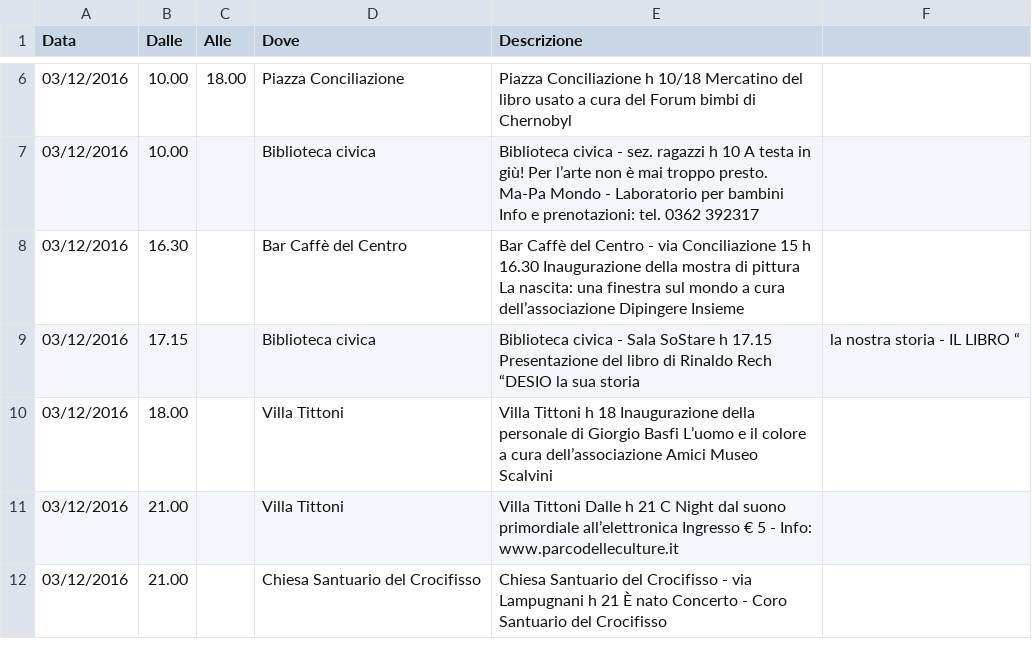
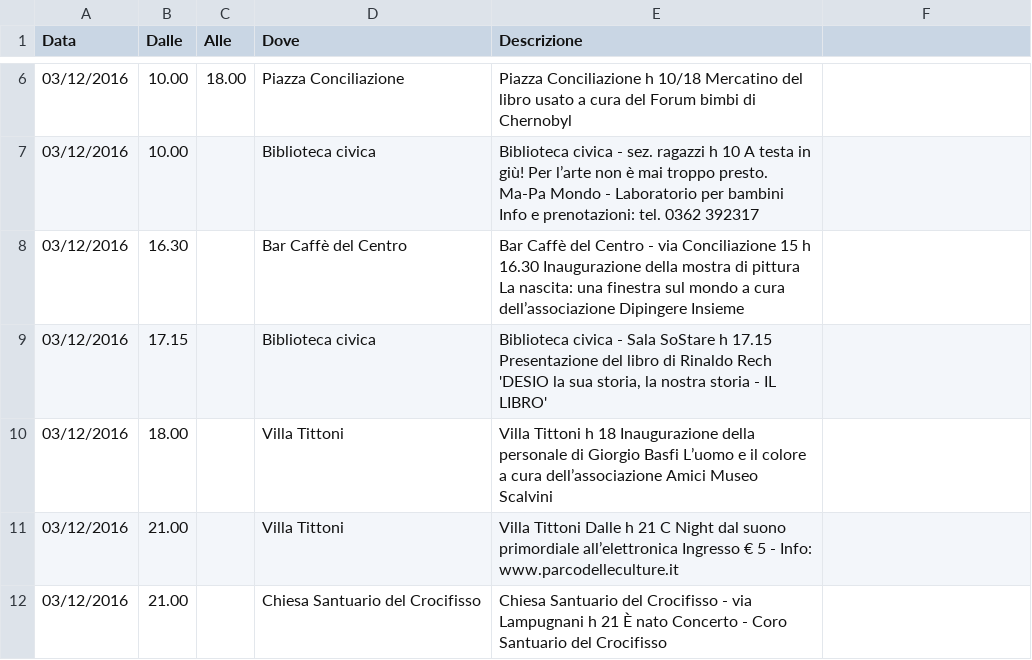
Before and after one commit to infocitta/opendata, a CSV file: desionatale2016.csv, drawn as a sheet; only a part is shown, gaps mark what is left out.

Commit message:
Update desionatale2016.csv

```diff
--- a/desionatale2016.csv
+++ b/desionatale2016.csv
@@ -8,3 +8,3 @@ Data,Dalle,Alle,Dove,Descrizione
 03/12/2016,16.30,,Bar Caffè del Centro,Bar Caffè del Centro - via Conciliazione 15 h 16.30 Inaugurazione della mostra di pittura La nascita: una finestra sul mondo a cura dell’associazione Dipingere Insieme
-03/12/2016,17.15,,Biblioteca civica,Biblioteca civica - Sala SoStare h 17.15 Presentazione del libro di Rinaldo Rech “DESIO la sua storia, la nostra storia - IL LIBRO “
+03/12/2016,17.15,,Biblioteca civica,"Biblioteca civica - Sala SoStare h 17.15 Presentazione del libro di Rinaldo Rech 'DESIO la sua storia, la nostra storia - IL LIBRO'"
 03/12/2016,18.00,,Villa Tittoni,Villa Tittoni h 18 Inaugurazione della personale di Giorgio Basfi L’uomo e il colore a cura dell’associazione Amici Museo Scalvini
```
